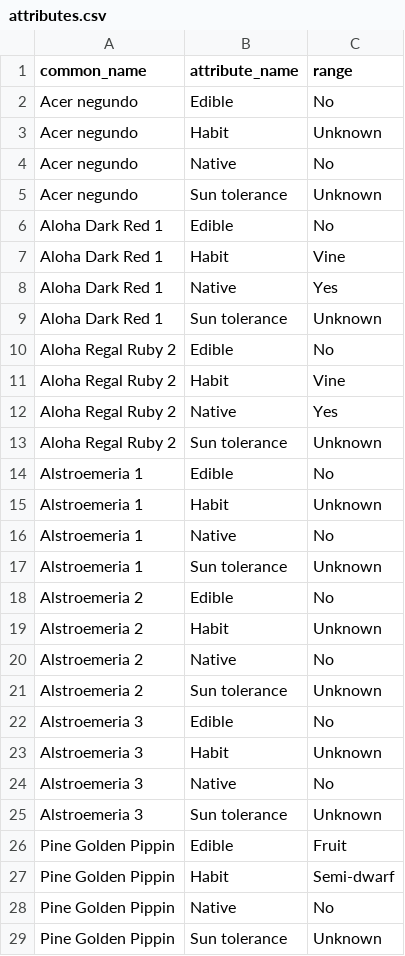
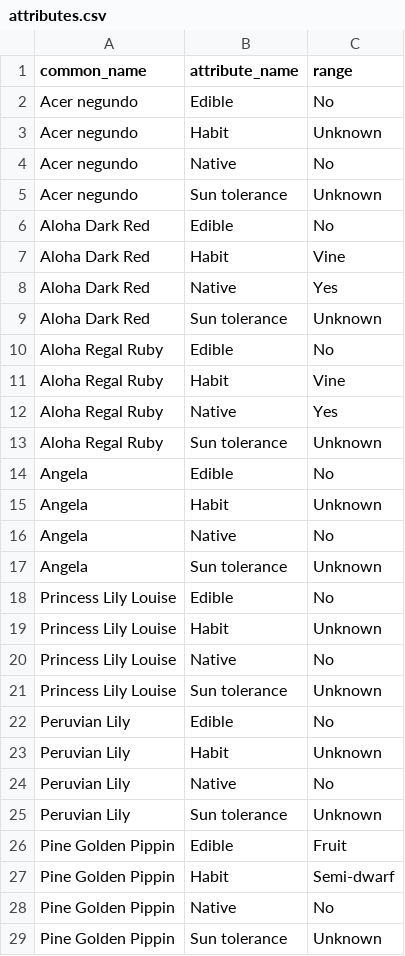
Before and after one commit to ronsavage/WWW-Garden-Design, a CSV file: data/attributes.csv, drawn as a sheet; only a part is shown.

Commit message:
Ran fix.names.pl. This time set target to common_name

```diff
--- a/data/attributes.csv
+++ b/data/attributes.csv
@@ -5,22 +5,22 @@ common_name,attribute_name,range
 "Acer negundo","Sun tolerance",Unknown
-"Aloha Dark Red 1",Edible,No
-"Aloha Dark Red 1",Habit,Vine
-"Aloha Dark Red 1",Native,Yes
-"Aloha Dark Red 1","Sun tolerance",Unknown
-"Aloha Regal Ruby 2",Edible,No
-"Aloha Regal Ruby 2",Habit,Vine
-"Aloha Regal Ruby 2",Native,Yes
-"Aloha Regal Ruby 2","Sun tolerance",Unknown
-"Alstroemeria 1",Edible,No
-"Alstroemeria 1",Habit,Unknown
-"Alstroemeria 1",Native,No
-"Alstroemeria 1","Sun tolerance",Unknown
-"Alstroemeria 2",Edible,No
-"Alstroemeria 2",Habit,Unknown
-"Alstroemeria 2",Native,No
-"Alstroemeria 2","Sun tolerance",Unknown
-"Alstroemeria 3",Edible,No
-"Alstroemeria 3",Habit,Unknown
-"Alstroemeria 3",Native,No
-"Alstroemeria 3","Sun tolerance",Unknown
+"Aloha Dark Red",Edible,No
+"Aloha Dark Red",Habit,Vine
+"Aloha Dark Red",Native,Yes
+"Aloha Dark Red","Sun tolerance",Unknown
+"Aloha Regal Ruby",Edible,No
+"Aloha Regal Ruby",Habit,Vine
+"Aloha Regal Ruby",Native,Yes
+"Aloha Regal Ruby","Sun tolerance",Unknown
+Angela,Edible,No
+Angela,Habit,Unknown
+Angela,Native,No
+Angela,"Sun tolerance",Unknown
+"Princess Lily Louise",Edible,No
+"Princess Lily Louise",Habit,Unknown
+"Princess Lily Louise",Native,No
+"Princess Lily Louise","Sun tolerance",Unknown
+"Peruvian Lily",Edible,No
+"Peruvian Lily",Habit,Unknown
+"Peruvian Lily",Native,No
+"Peruvian Lily","Sun tolerance",Unknown
 "Pine Golden Pippin",Edible,Fruit
```
Also changed, not shown: data/flower_locations.csv, data/flowers.garden.csv, 8 other files.
